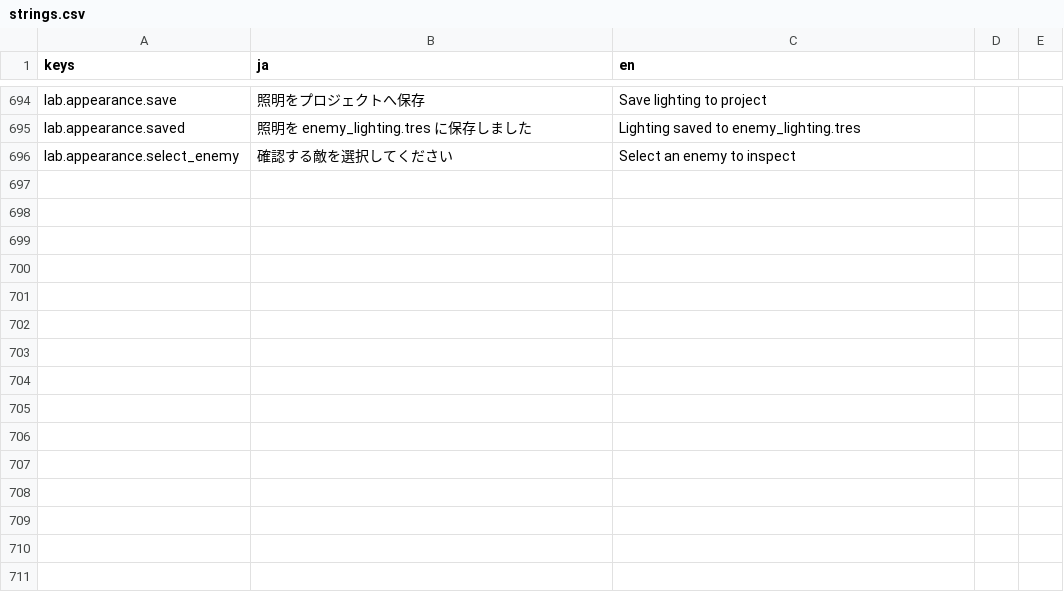
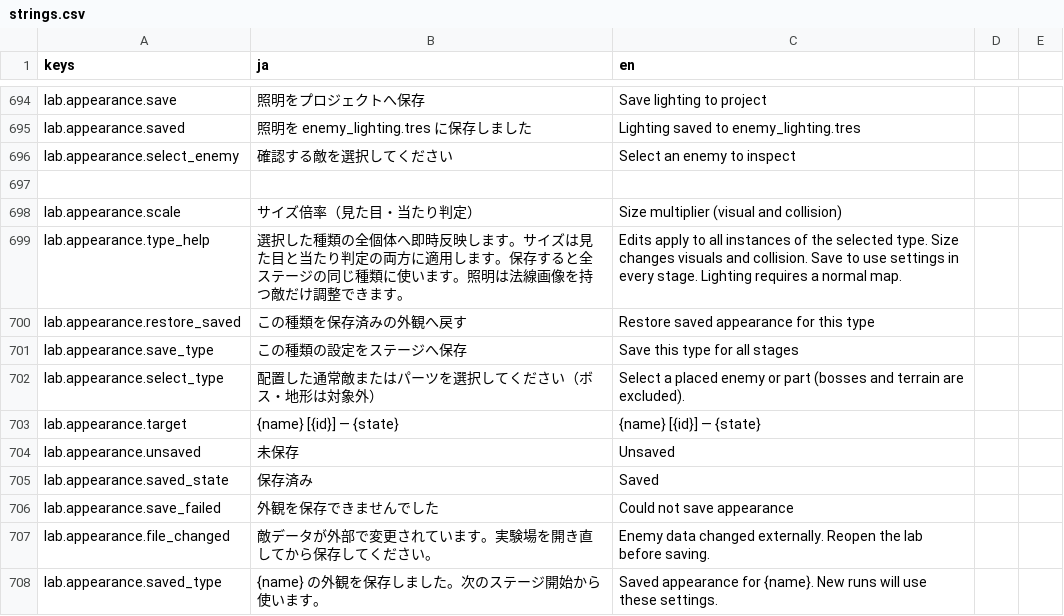
Before and after one commit to Tomatoguy1029/speed, a CSV file: speed/data/text/strings.csv, drawn as a sheet; only a part is shown, gaps mark what is left out; the diff names each change by its address in the sheet, - before the commit and + after, or states it on an @@ line.

Commit message:
feat: add per-enemy appearance editing and layered enemy art

```diff
--- a/speed/data/text/strings.csv
+++ b/speed/data/text/strings.csv
+row 697: (empty)
+row 698: lab.appearance.scale | サイズ倍率（見た目・当たり判定） | Size multiplier (visual and collision)
+row 699: lab.appearance.type_help | 選択した種類の全個体へ即時反映します。サイズは見た目と当たり判定の両方に適用します。保存すると全ステージの同じ種類に使います。照明は法線画像を持つ敵だけ調整できます。 | Edits apply to all instances of the selected type. Size changes visuals and collision. Save to use settings in every stage. Lighting requires a normal map.
+row 700: lab.appearance.restore_saved | この種類を保存済みの外観へ戻す | Restore saved appearance for this type
+row 701: lab.appearance.save_type | この種類の設定をステージへ保存 | Save this type for all stages
+row 702: lab.appearance.select_type | 配置した通常敵またはパーツを選択してください（ボス・地形は対象外） | Select a placed enemy or part (bosses and terrain are excluded).
+row 703: lab.appearance.target | {name} [{id}] — {state} | {name} [{id}] — {state}
+row 704: lab.appearance.unsaved | 未保存 | Unsaved
+row 705: lab.appearance.saved_state | 保存済み | Saved
+row 706: lab.appearance.save_failed | 外観を保存できませんでした | Could not save appearance
+row 707: lab.appearance.file_changed | 敵データが外部で変更されています。実験場を開き直してから保存してください。 | Enemy data changed externally. Reopen the lab before saving.
+row 708: lab.appearance.saved_type | {name} の外観を保存しました。次のステージ開始から使います。 | Saved appearance for {name}. New runs will use these settings.
```
Also changed, not shown: 54 other files.
